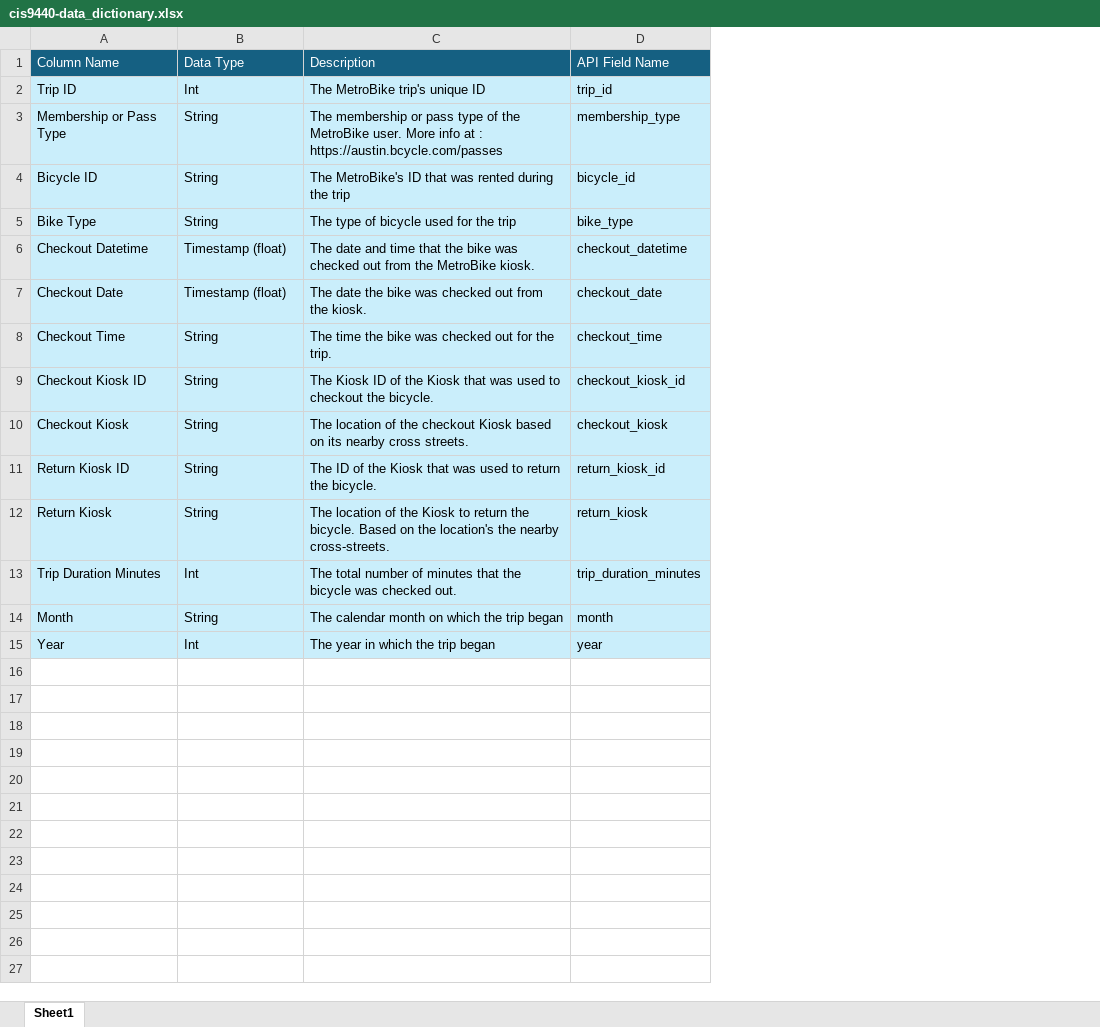
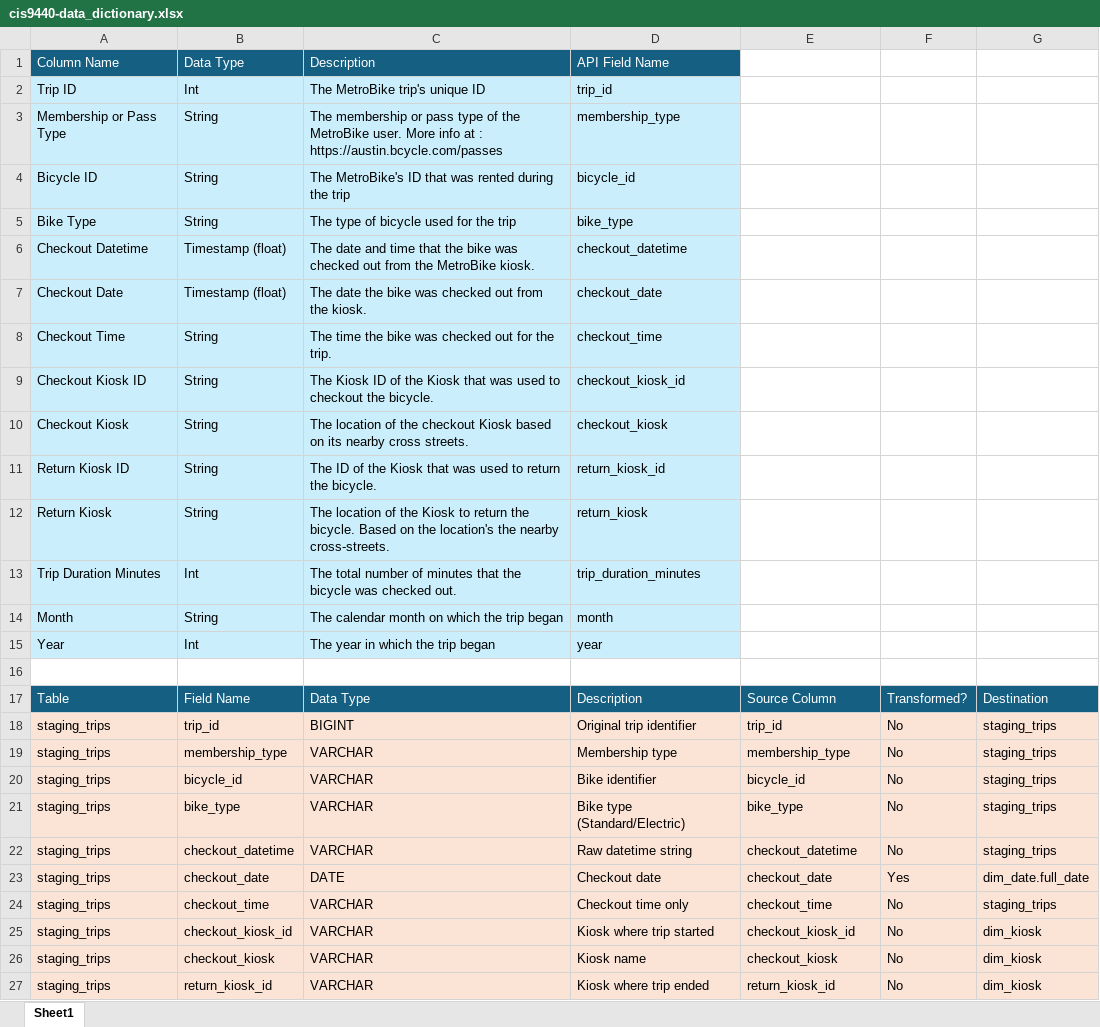
Before and after one commit to rsteinberg7/cis9440_dwh_metrobike, an Excel workbook: data_dictionary/cis9440-data_dictionary.xlsx, sheet Sheet1, drawn as a sheet; only a part is shown; values as stored, in another font and other column widths than the file's, no borders; addresses are those after the commit; the diff covers the shown part only; the diff names each change by its address in the sheet, - before the commit and + after, or states it on an @@ line.

Commit message:
Update cis9440-data_dictionary.xlsx
updated data dictionary/mapping

```diff
--- a/data_dictionary/cis9440-data_dictionary.xlsx (sheet Sheet1)
+++ b/data_dictionary/cis9440-data_dictionary.xlsx (sheet Sheet1)
+column D, rows 1-15: API Field Name | trip_id | membership_type | bicycle_id | bike_type | checkout_datetime | checkout_date | checkout_time | checkout_kiosk_id | checkout_kiosk | return_kiosk_id | return_kiosk | trip_duration_minutes | month | year
+column F, empty
+column G, empty
-E1: API Field Name
+E1: (empty)
-E1 fill: #156082
+E1 fill: none
-E2: trip_id
+E2: (empty)
-E2:E15 fill: #CAEEFB
+E2:E15 fill: none
-E3: membership_type
+E3: (empty)
-E4: bicycle_id
+E4: (empty)
-E5: bike_type
+E5: (empty)
-E6: checkout_datetime
+E6: (empty)
-E7: checkout_date
+E7: (empty)
-E8: checkout_time
+E8: (empty)
-E9: checkout_kiosk_id
+E9: (empty)
-E10: checkout_kiosk
+E10: (empty)
-E11: return_kiosk_id
+E11: (empty)
-E12: return_kiosk
+E12: (empty)
-E13: trip_duration_minutes
+E13: (empty)
-E14: month
+E14: (empty)
-E15: year
+E15: (empty)
+row 16: (empty)
+row 17: Table | Field Name | Data Type | Description | Source Column | Transformed? | Destination
+row 18: staging_trips | trip_id | BIGINT | Original trip identifier | trip_id | No | staging_trips
+row 19: staging_trips | membership_type | VARCHAR | Membership type | membership_type | No | staging_trips
+row 20: staging_trips | bicycle_id | VARCHAR | Bike identifier | bicycle_id | No | staging_trips
+row 21: staging_trips | bike_type | VARCHAR | Bike type (Standard/Electric) | bike_type | No | staging_trips
+row 22: staging_trips | checkout_datetime | VARCHAR | Raw datetime string | checkout_datetime | No | staging_trips
+row 23: staging_trips | checkout_date | DATE | Checkout date | checkout_date | Yes | dim_date.full_date
+row 24: staging_trips | checkout_time | VARCHAR | Checkout time only | checkout_time | No | staging_trips
+row 25: staging_trips | checkout_kiosk_id | VARCHAR | Kiosk where trip started | checkout_kiosk_id | No | dim_kiosk
+row 26: staging_trips | checkout_kiosk | VARCHAR | Kiosk name | checkout_kiosk | No | dim_kiosk
+row 27: staging_trips | return_kiosk_id | VARCHAR | Kiosk where trip ended | return_kiosk_id | No | dim_kiosk
```
Also changed, not shown: 32 added rows elsewhere in this sheet.
